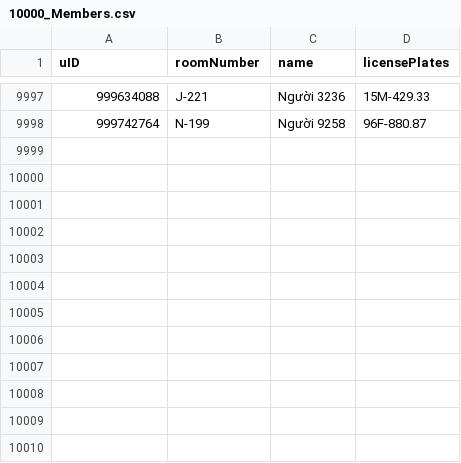
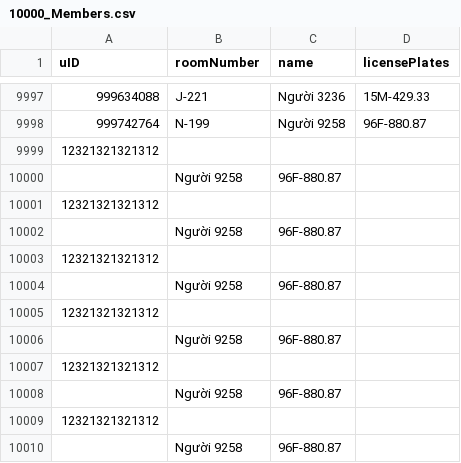
Before and after one commit to khoinguyenAdonis/ADVANCED-C-C-ALGORITHM-, a CSV file: C_EXERCISE/BTL_QLCD/10000_Members.csv, drawn as a sheet; only a part is shown, gaps mark what is left out.

```diff
--- a/C_EXERCISE/BTL_QLCD/10000_Members.csv
+++ b/C_EXERCISE/BTL_QLCD/10000_Members.csv
@@ -9998 +9998,13 @@ uID,roomNumber,name,licensePlates
 999742764,N-199,Người 9258,96F-880.87
+12321321321312,
+,Người 9258,96F-880.87
+12321321321312,
+,Người 9258,96F-880.87
+12321321321312,
+,Người 9258,96F-880.87
+12321321321312,
+,Người 9258,96F-880.87
+12321321321312,
+,Người 9258,96F-880.87
+12321321321312,
+,Người 9258,96F-880.87
```
Also changed, not shown: 8 other files.
